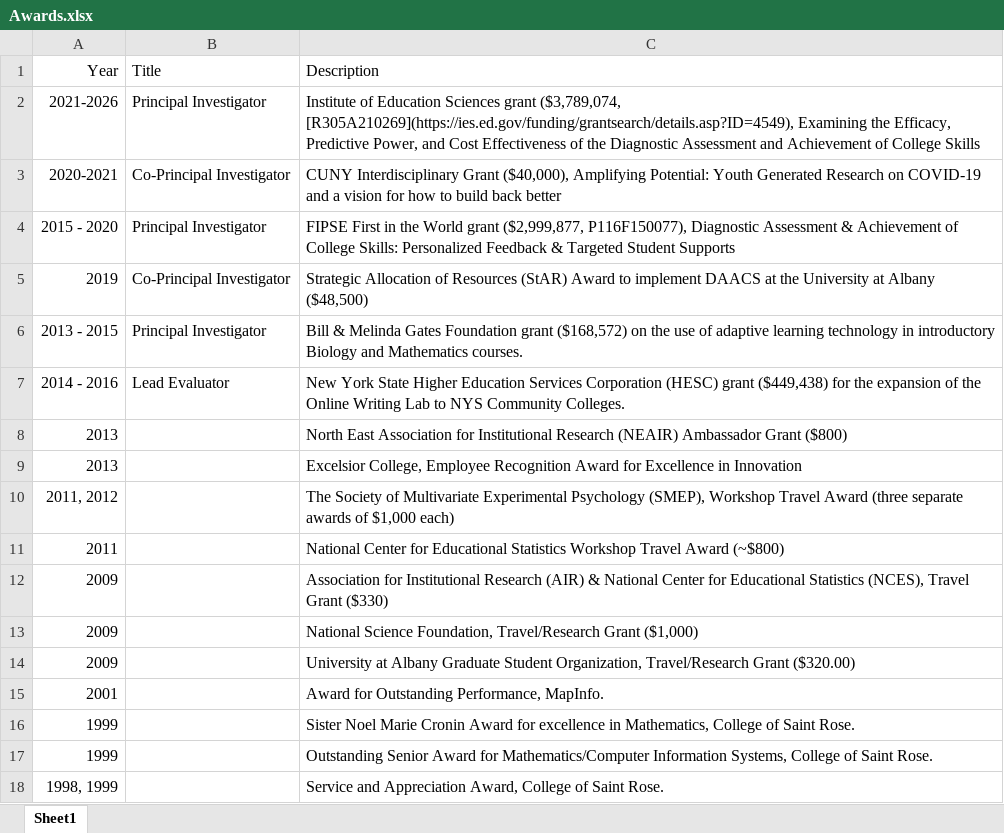
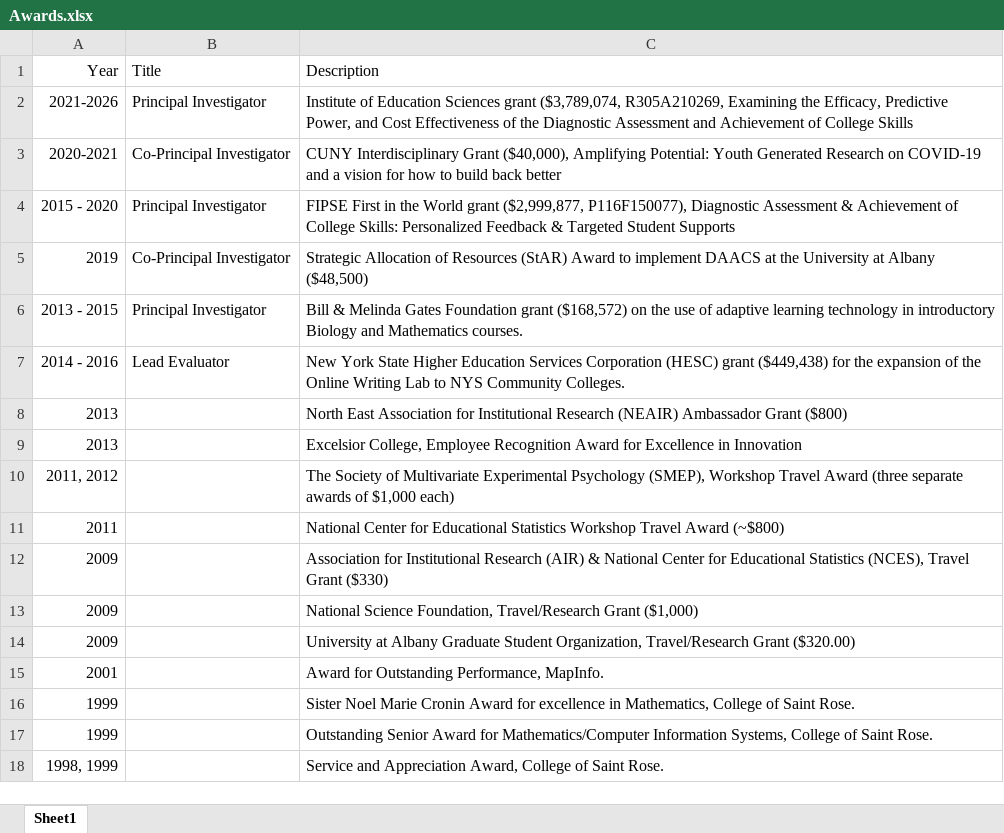
Before and after one commit to jbryer/CV, an Excel workbook: data/Awards.xlsx, sheet Sheet1, drawn as a sheet; values as stored, in another font and other column widths than the file's, no borders; the diff names each change by its address in the sheet, - before the commit and + after, or states it on an @@ line.

```diff
--- a/data/Awards.xlsx (sheet Sheet1)
+++ b/data/Awards.xlsx (sheet Sheet1)
-C2: …grant ($3,789,074, [R305A210269](https://ies.ed.gov/funding/grantsearch/details.asp?ID=4549), Examining the…
+C2: …grant ($3,789,074, R305A210269, Examining the…
```
Also changed, not shown: data/Experience.xlsx, data/Teaching.xlsx, 14 other files.
